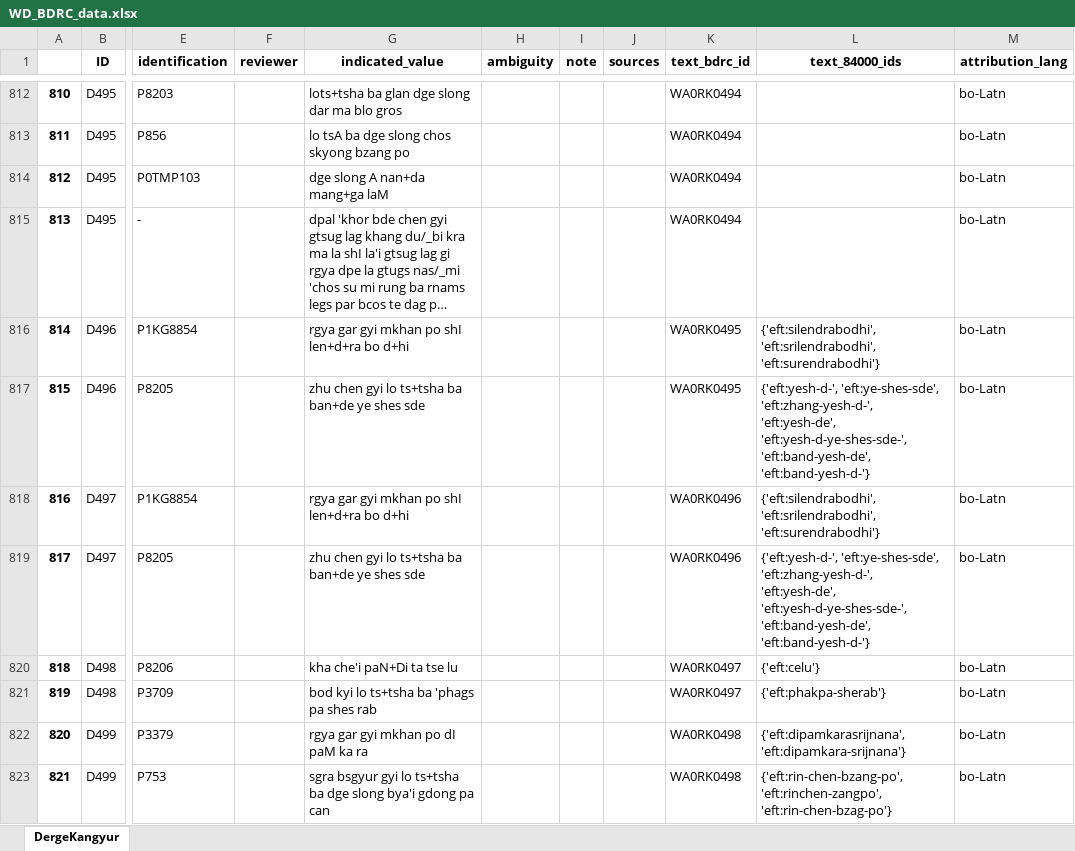
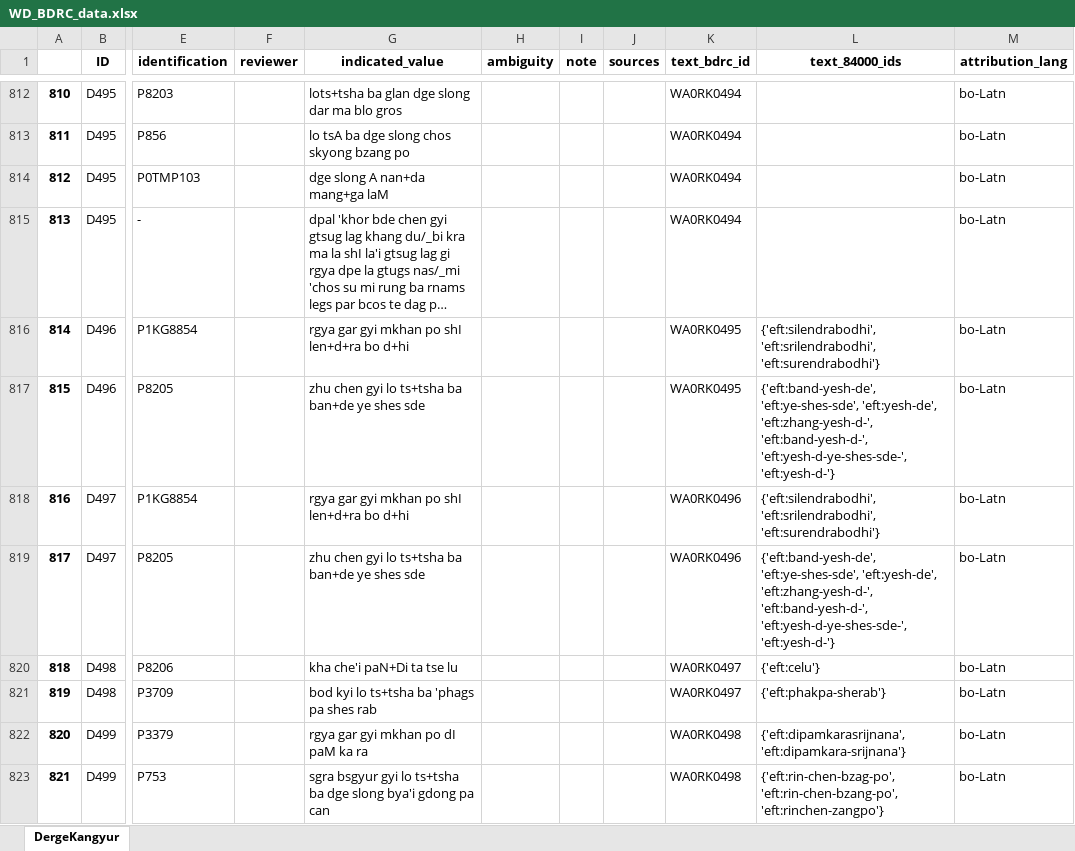
Before and after one commit to wkdewey/xml-parsing, an Excel workbook: WD_BDRC_data.xlsx, sheet DergeKangyur, drawn as a sheet; only a part is shown, gaps mark what is left out; long unchanged cells end in …; values as stored, in another font and other column widths than the file's, no borders; the diff covers the shown part only; the diff names each change by its address in the sheet, - before the commit and + after, or states it on an @@ line.

```diff
--- a/WD_BDRC_data.xlsx (sheet DergeKangyur)
+++ b/WD_BDRC_data.xlsx (sheet DergeKangyur)
-L817 (text_84000_ids): {'eft:yesh-d-', 'eft:ye-shes-sde', 'eft:zhang-yesh-d-', 'eft:yesh-de', 'eft:yesh-d-ye-shes-sde-', 'eft:band-yesh-de', 'eft:band-yesh-d-'}
+L817 (text_84000_ids): {'eft:band-yesh-de', 'eft:ye-shes-sde', 'eft:yesh-de', 'eft:zhang-yesh-d-', 'eft:band-yesh-d-', 'eft:yesh-d-ye-shes-sde-', 'eft:yesh-d-'}
-L819 (text_84000_ids): {'eft:yesh-d-', 'eft:ye-shes-sde', 'eft:zhang-yesh-d-', 'eft:yesh-de', 'eft:yesh-d-ye-shes-sde-', 'eft:band-yesh-de', 'eft:band-yesh-d-'}
+L819 (text_84000_ids): {'eft:band-yesh-de', 'eft:ye-shes-sde', 'eft:yesh-de', 'eft:zhang-yesh-d-', 'eft:band-yesh-d-', 'eft:yesh-d-ye-shes-sde-', 'eft:yesh-d-'}
-L823 (text_84000_ids): {'eft:rin-chen-bzang-po', 'eft:rinchen-zangpo', 'eft:rin-chen-bzag-po'}
+L823 (text_84000_ids): {'eft:rin-chen-bzag-po', 'eft:rin-chen-bzang-po', 'eft:rinchen-zangpo'}
```
Also changed, not shown: 575 edited cells elsewhere in this sheet, all_person_matches.xlsx, discrepancies.xlsx, 4 other files.
